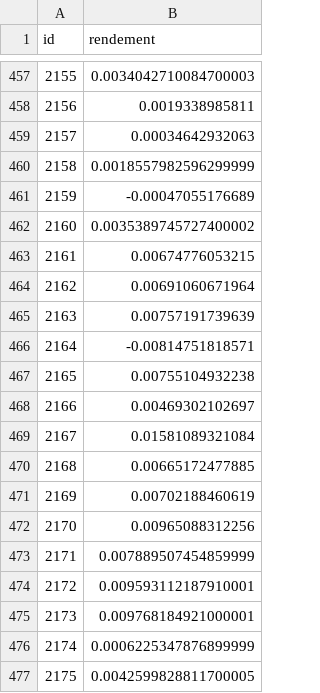
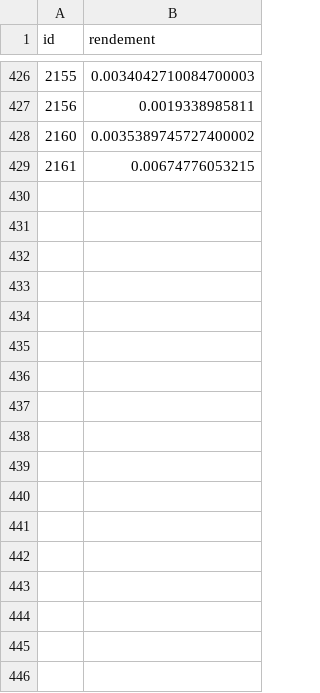
Before and after one commit to daemondragon/Dolphin, a CSV file: dataset/rendement.csv, drawn as a sheet; only a part is shown, gaps mark what is left out; the diff covers the shown part only; the diff names each change by its address in the sheet, - before the commit and + after, or states it on an @@ line.

```diff
--- a/dataset/rendement.csv
+++ b/dataset/rendement.csv
-row 459: 2157 | 0.00034642932063
-row 460: 2158 | 0.0018557982596299999
-row 461: 2159 | -0.00047055176689
-row 464: 2162 | 0.00691060671964
-row 465: 2163 | 0.00757191739639
-row 466: 2164 | -0.00814751818571
-row 467: 2165 | 0.00755104932238
-row 468: 2166 | 0.00469302102697
-row 469: 2167 | 0.01581089321084
-row 470: 2168 | 0.00665172477885
-row 471: 2169 | 0.00702188460619
-row 472: 2170 | 0.00965088312256
-row 473: 2171 | 0.007889507454859999
-row 474: 2172 | 0.009593112187910001
-row 475: 2173 | 0.009768184921000001
-row 476: 2174 | 0.0006225347876899999
-row 477: 2175 | 0.0042599828811700005
```
Also changed, not shown: 53 removed rows elsewhere in this file, dataset/assets.csv, dataset/rendement_A.csv, 7 other files.
